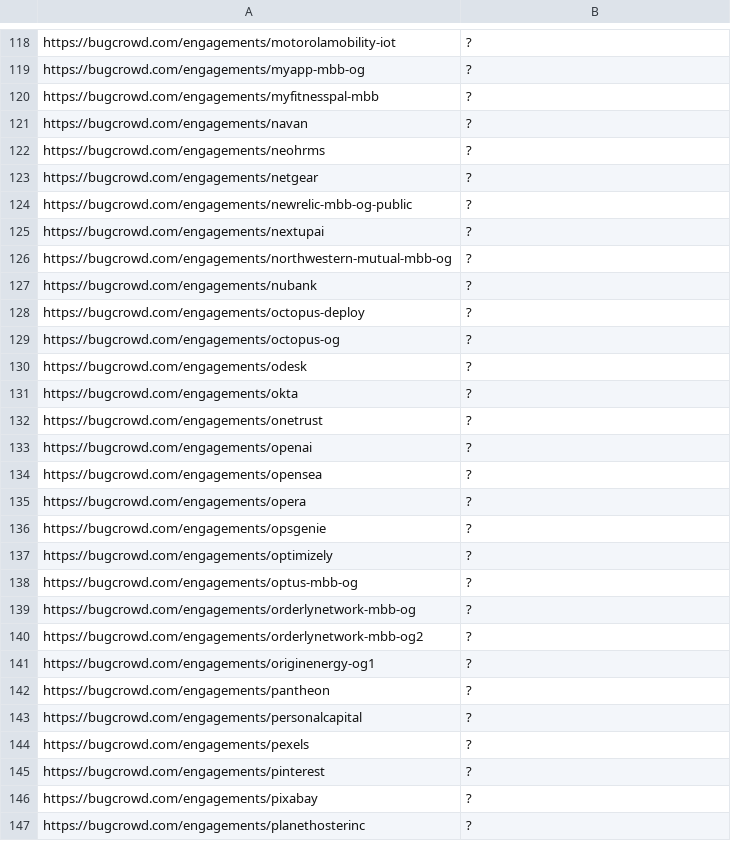
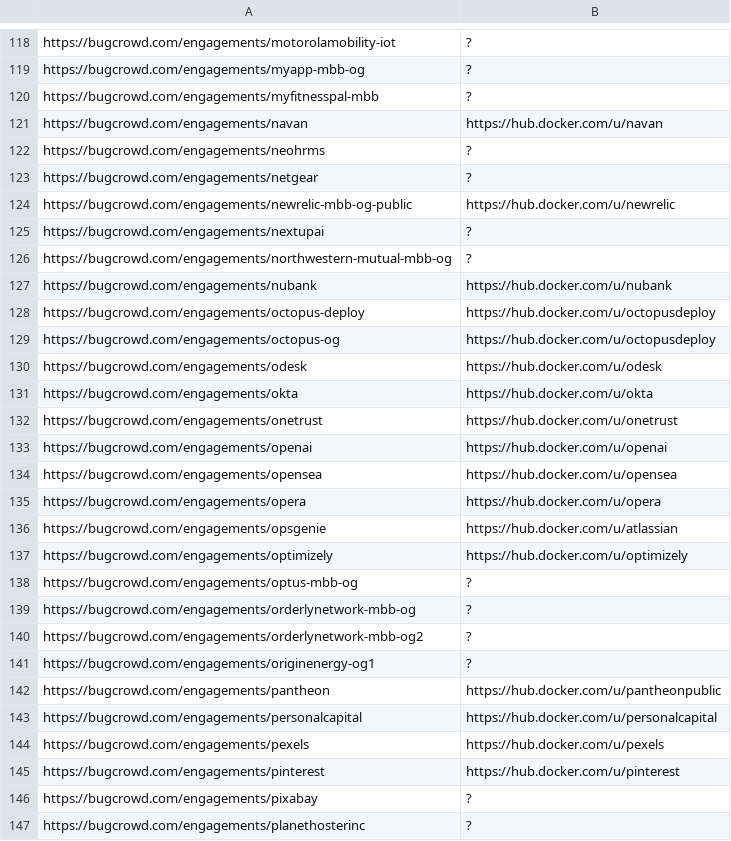
Before and after one commit to sl4x0/dockerhub-orgs-data, a TSV file: dockerhub-orgs-data/bugcrowd.tsv, drawn as a sheet; only a part is shown, gaps mark what is left out; the diff covers the shown part only.

```diff
--- a/dockerhub-orgs-data/bugcrowd.tsv
+++ b/dockerhub-orgs-data/bugcrowd.tsv
@@ -120,19 +120,19 @@ https://bugcrowd.com/engagements/myapp-mbb-og	?
 https://bugcrowd.com/engagements/myfitnesspal-mbb	?
-https://bugcrowd.com/engagements/navan	?
+https://bugcrowd.com/engagements/navan	https://hub.docker.com/u/navan
 https://bugcrowd.com/engagements/neohrms	?
 https://bugcrowd.com/engagements/netgear	?
-https://bugcrowd.com/engagements/newrelic-mbb-og-public	?
+https://bugcrowd.com/engagements/newrelic-mbb-og-public	https://hub.docker.com/u/newrelic
 https://bugcrowd.com/engagements/nextupai	?
 https://bugcrowd.com/engagements/northwestern-mutual-mbb-og	?
-https://bugcrowd.com/engagements/nubank	?
-https://bugcrowd.com/engagements/octopus-deploy	?
-https://bugcrowd.com/engagements/octopus-og	?
-https://bugcrowd.com/engagements/odesk	?
-https://bugcrowd.com/engagements/okta	?
-https://bugcrowd.com/engagements/onetrust	?
-https://bugcrowd.com/engagements/openai	?
-https://bugcrowd.com/engagements/opensea	?
-https://bugcrowd.com/engagements/opera	?
-https://bugcrowd.com/engagements/opsgenie	?
-https://bugcrowd.com/engagements/optimizely	?
+https://bugcrowd.com/engagements/nubank	https://hub.docker.com/u/nubank
+https://bugcrowd.com/engagements/octopus-deploy	https://hub.docker.com/u/octopusdeploy
+https://bugcrowd.com/engagements/octopus-og	https://hub.docker.com/u/octopusdeploy
+https://bugcrowd.com/engagements/odesk	https://hub.docker.com/u/odesk
+https://bugcrowd.com/engagements/okta	https://hub.docker.com/u/okta
+https://bugcrowd.com/engagements/onetrust	https://hub.docker.com/u/onetrust
+https://bugcrowd.com/engagements/openai	https://hub.docker.com/u/openai
+https://bugcrowd.com/engagements/opensea	https://hub.docker.com/u/opensea
+https://bugcrowd.com/engagements/opera	https://hub.docker.com/u/opera
+https://bugcrowd.com/engagements/opsgenie	https://hub.docker.com/u/atlassian
+https://bugcrowd.com/engagements/optimizely	https://hub.docker.com/u/optimizely
 https://bugcrowd.com/engagements/optus-mbb-og	?
@@ -141,6 +141,6 @@ https://bugcrowd.com/engagements/orderlynetwork-mbb-og2	?
 https://bugcrowd.com/engagements/originenergy-og1	?
-https://bugcrowd.com/engagements/pantheon	?
-https://bugcrowd.com/engagements/personalcapital	?
-https://bugcrowd.com/engagements/pexels	?
-https://bugcrowd.com/engagements/pinterest	?
+https://bugcrowd.com/engagements/pantheon	https://hub.docker.com/u/pantheonpublic
+https://bugcrowd.com/engagements/personalcapital	https://hub.docker.com/u/personalcapital
+https://bugcrowd.com/engagements/pexels	https://hub.docker.com/u/pexels
+https://bugcrowd.com/engagements/pinterest	https://hub.docker.com/u/pinterest
 https://bugcrowd.com/engagements/pixabay	?
```
Also changed, not shown: 38 edited cells elsewhere in this file, 2 other files.
